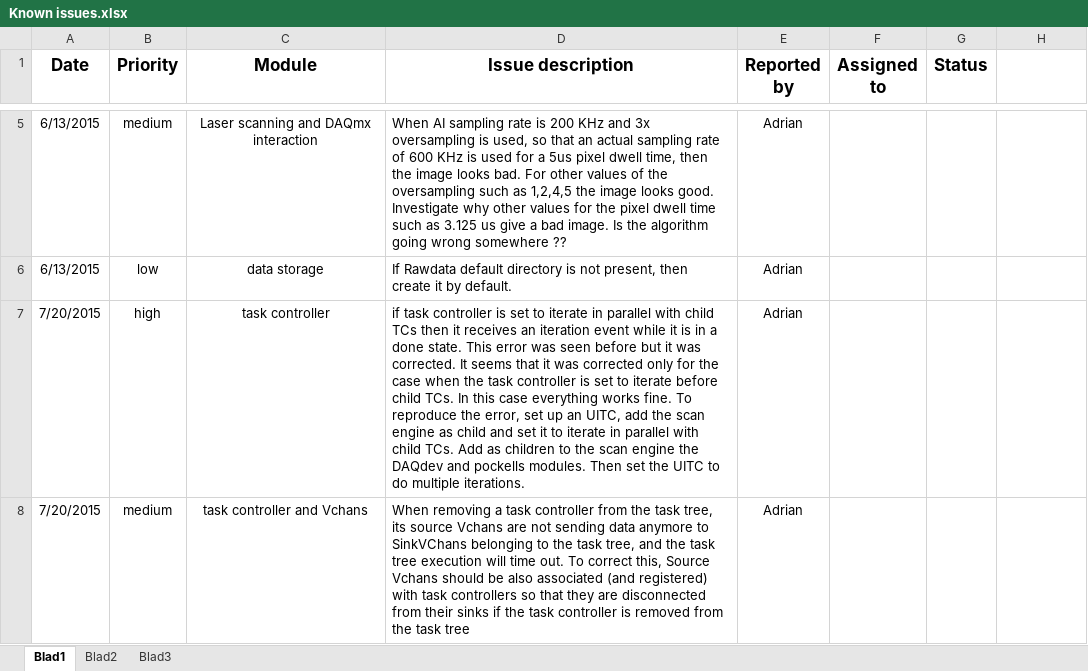
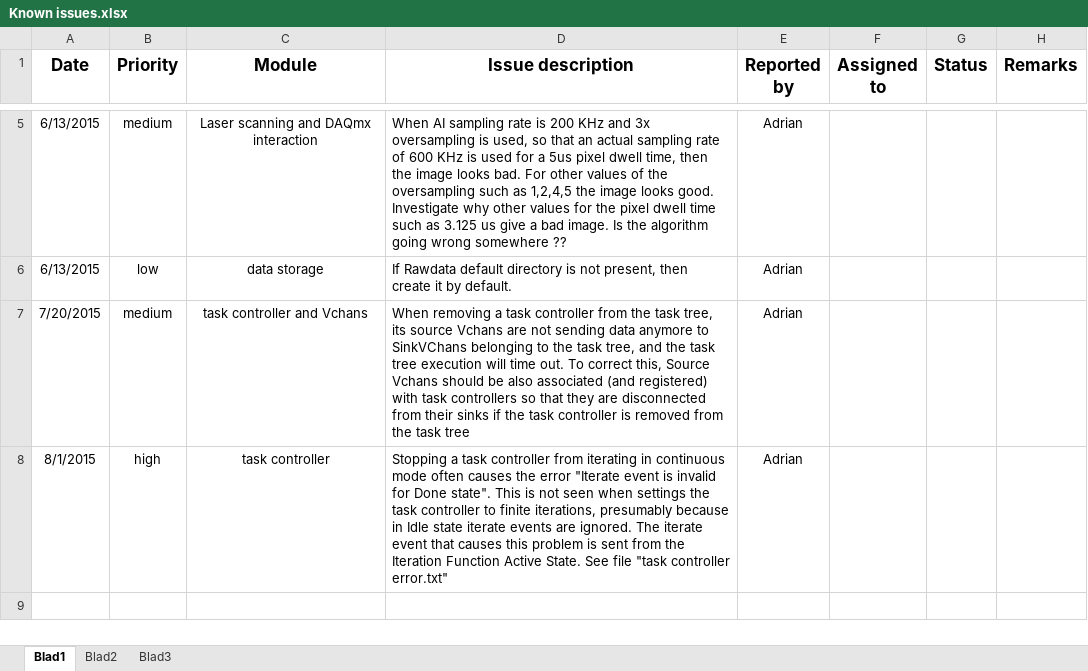
Before and after one commit to anegrean/DAQLab, an Excel workbook: Known issues.xlsx, sheet Blad1, drawn as a sheet; only a part is shown, gaps mark what is left out; values as stored, in another font and other column widths than the file's, no borders; removed rows and columns are numbered as before the commit, all else as after; the diff names each change by its address in the sheet, - before the commit and + after, or states it on an @@ line.

```diff
--- a/Known issues.xlsx (sheet Blad1)
+++ b/Known issues.xlsx (sheet Blad1)
-H1: (empty)
+H1: Remarks
-row 7: 7/20/2015 | high | task controller | if task controller is set to iterate in parallel with child TCs then it receives an iteration event while it is in a done state. This error was seen before but it was corrected. It seems that it was corrected only for the case when the task controller is set to iterate before child TCs. In this case everything works fine. To reproduce the error, set up an UITC, add the scan engine as child and set it to iterate in parallel with child TCs. Add as children to the scan engine the DAQdev and pockells modules. Then set the UITC to do multiple iterations. | Adrian
+row 8: 8/1/2015 | high | task controller | Stopping a task controller from iterating in continuous mode often causes the error "Iterate event is invalid for Done state". This is not seen when settings the task controller to finite iterations, presumably because in Idle state iterate events are ignored. The iterate event that causes this problem is sent from the Iteration Function Active State. See file "task controller error.txt" | Adrian
```
Also changed, not shown: 12 other files.
